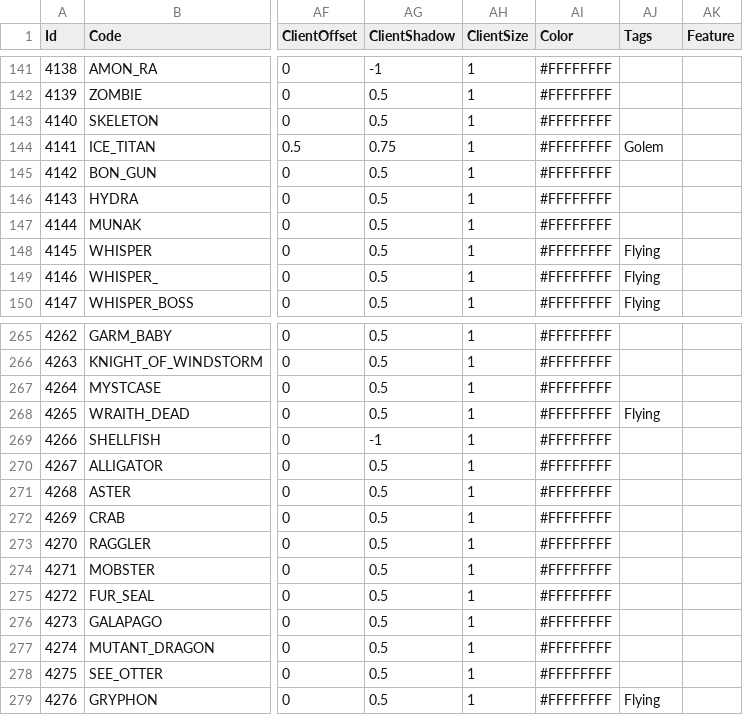
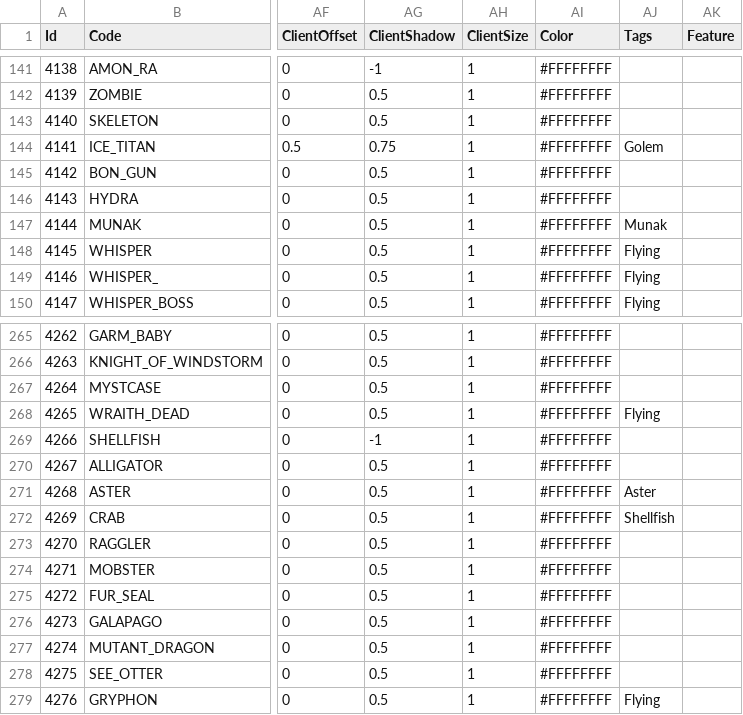
Before and after one commit to suthipongs10-a11y/ragrebuildproject, a CSV file: RoRebuildServer/GameConfig/ServerData/Db/Monsters.csv, drawn as a sheet; only a part is shown, gaps mark what is left out; the diff names each change by its address in the sheet, - before the commit and + after, or states it on an @@ line.

```diff
--- a/RoRebuildServer/GameConfig/ServerData/Db/Monsters.csv
+++ b/RoRebuildServer/GameConfig/ServerData/Db/Monsters.csv
-AJ147 (Tags): (empty)
+AJ147 (Tags): Munak
-AJ271 (Tags): (empty)
+AJ271 (Tags): Aster
-AJ272 (Tags): (empty)
+AJ272 (Tags): Shellfish
```
Also changed, not shown: 12 other files.
